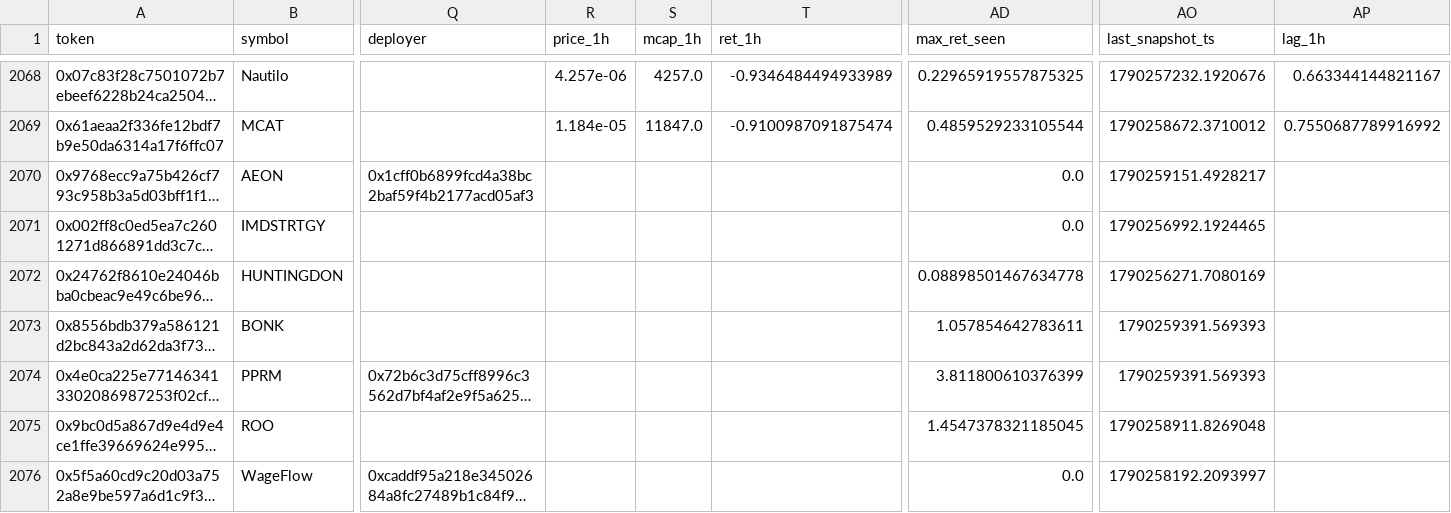
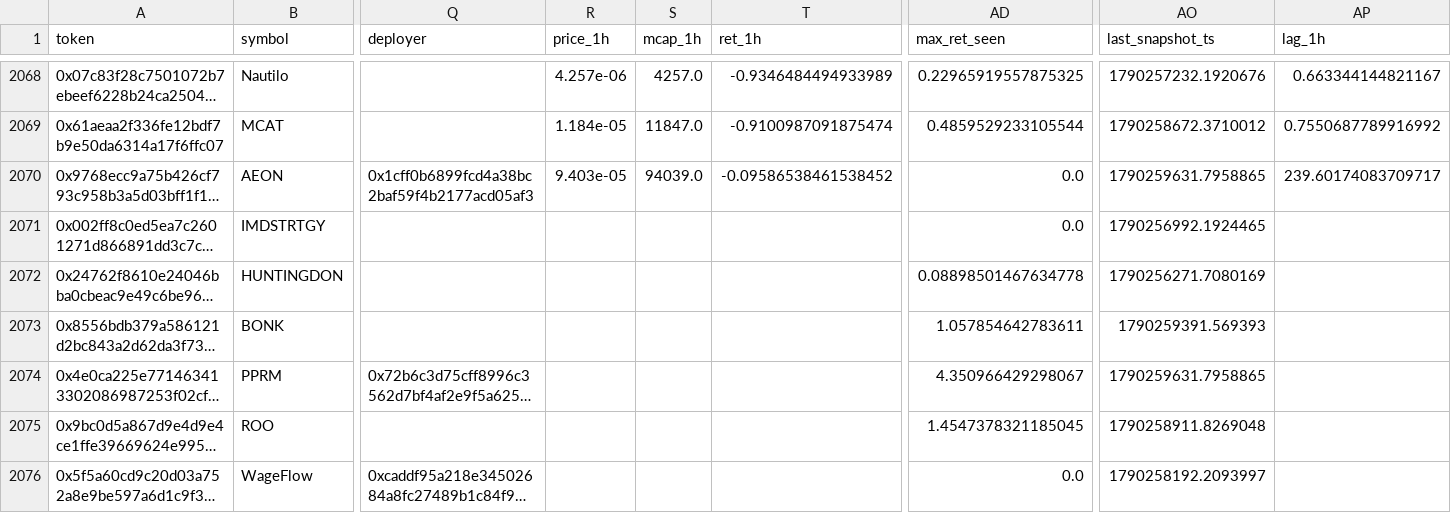
Before and after one commit to yousefjan2007-crypto/robinhood-screener, a CSV file: data/ledger.csv, drawn as a sheet; only a part is shown, gaps mark what is left out; long unchanged cells end in …; the diff covers the shown part only; the diff names each change by its address in the sheet, - before the commit and + after, or states it on an @@ line.

```diff
--- a/data/ledger.csv
+++ b/data/ledger.csv
-R2070 (price_1h): (empty)
+R2070 (price_1h): 9.403e-05
-S2070 (mcap_1h): (empty)
+S2070 (mcap_1h): 94039.0
-T2070 (ret_1h): (empty)
+T2070 (ret_1h): -0.09586538461538452
-AO2070 (last_snapshot_ts): 1790259151.4928217
+AO2070 (last_snapshot_ts): 1790259631.7958865
-AP2070 (lag_1h): (empty)
+AP2070 (lag_1h): 239.60174083709717
-AD2074 (max_ret_seen): 3.811800610376399
+AD2074 (max_ret_seen): 4.350966429298067
-AO2074 (last_snapshot_ts): 1790259391.569393
+AO2074 (last_snapshot_ts): 1790259631.7958865
```
Also changed, not shown: 43 edited cells elsewhere in this file, 11 other files.
